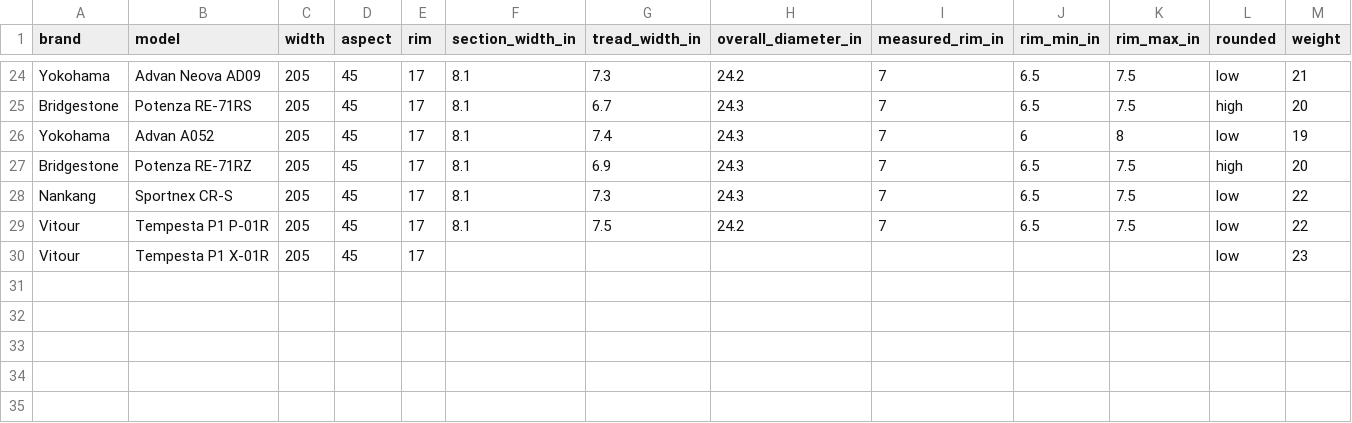
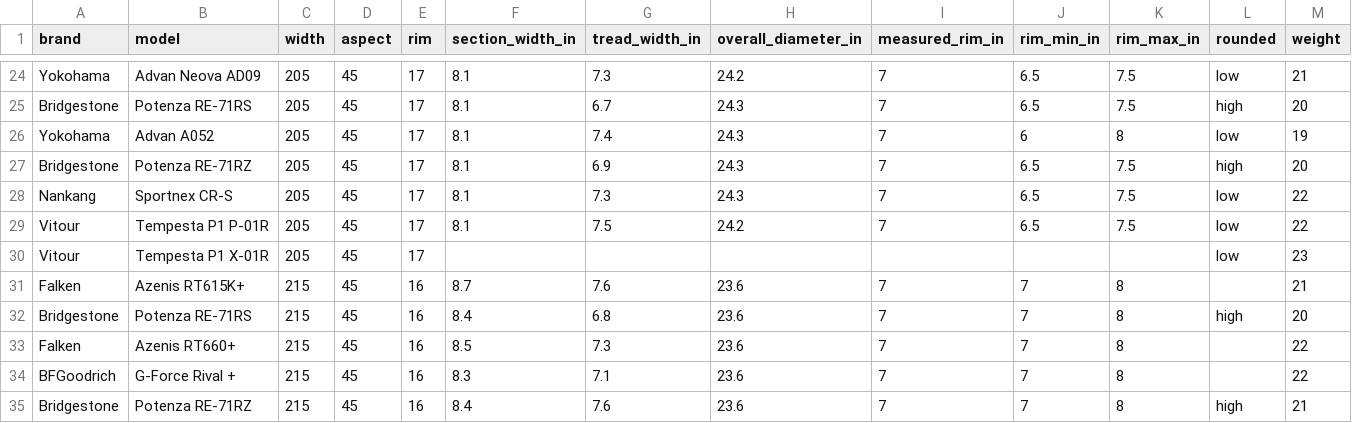
Before and after one commit to arnavmishra1/tire-fitter, a CSV file: data/tires.csv, drawn as a sheet; only a part is shown, gaps mark what is left out.

Commit message:
Add 5 tires in 215/45R16

```diff
--- a/data/tires.csv
+++ b/data/tires.csv
@@ -30 +30,6 @@ Vitour,Tempesta P1 P-01R,205,45,17,8.1,7.5,24.2,7,6.5,7.5,low,22
 Vitour,Tempesta P1 X-01R,205,45,17,,,,,,,low,23
+Falken,Azenis RT615K+,215,45,16,8.7,7.6,23.6,7,7,8,,21
+Bridgestone,Potenza RE-71RS,215,45,16,8.4,6.8,23.6,7,7,8,high,20
+Falken,Azenis RT660+,215,45,16,8.5,7.3,23.6,7,7,8,,22
+BFGoodrich,G-Force Rival +,215,45,16,8.3,7.1,23.6,7,7,8,,22
+Bridgestone,Potenza RE-71RZ,215,45,16,8.4,7.6,23.6,7,7,8,high,21
```
